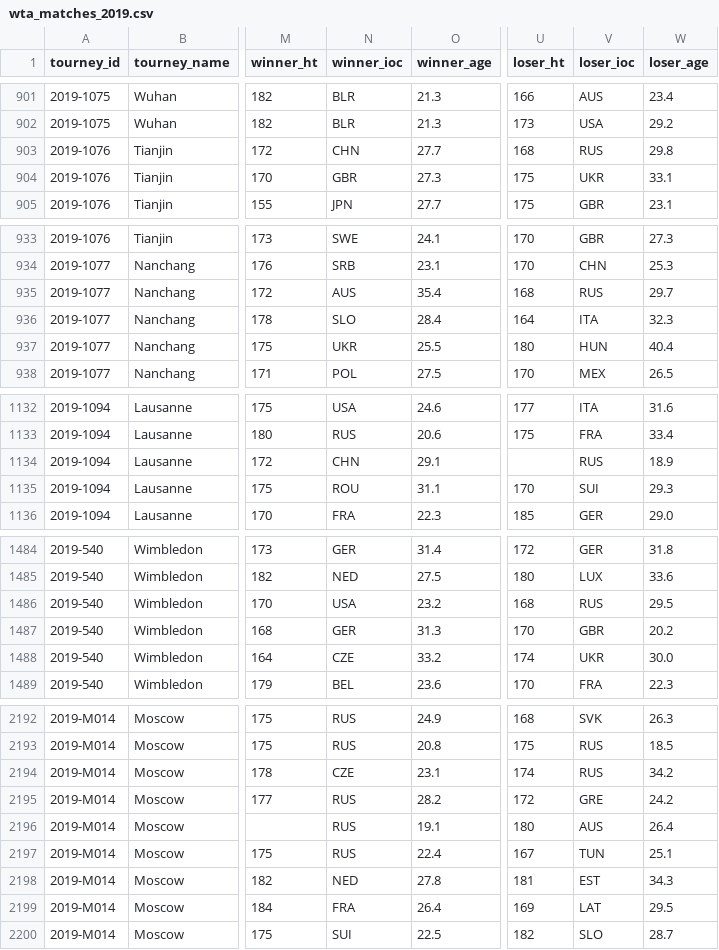
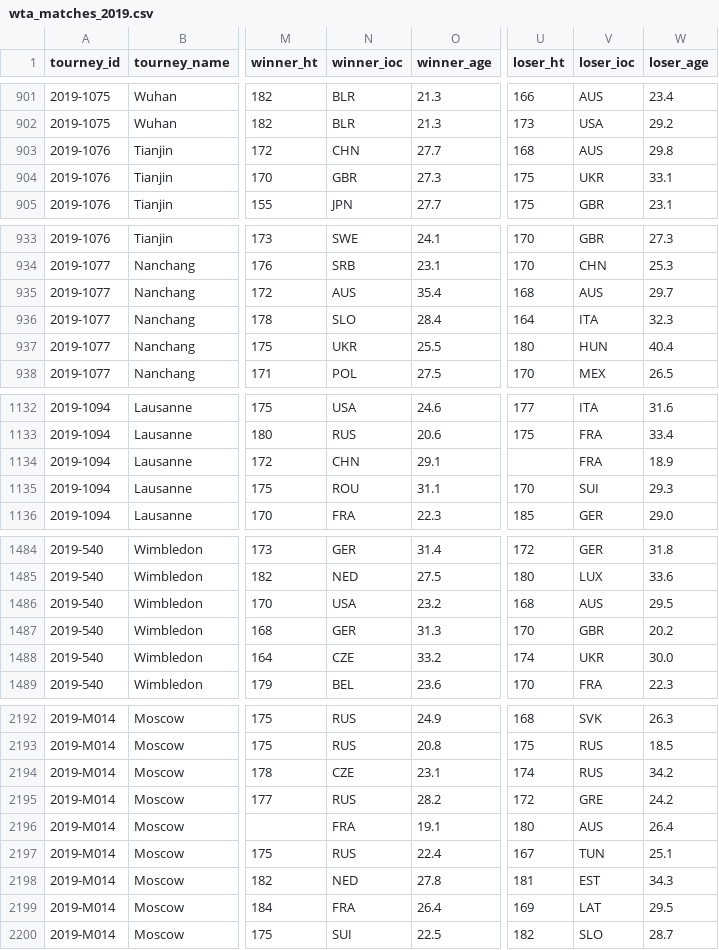
Before and after one commit to JeffSackmann/tennis_wta, a CSV file: wta_matches_2019.csv, drawn as a sheet; only a part is shown, gaps mark what is left out; the diff covers the shown part only; the diff names each change by its address in the sheet, - before the commit and + after, or states it on an @@ line.

```diff
--- a/wta_matches_2019.csv
+++ b/wta_matches_2019.csv
-V903 (loser_ioc): RUS
+V903 (loser_ioc): AUS
-V935 (loser_ioc): RUS
+V935 (loser_ioc): AUS
-V1134 (loser_ioc): RUS
+V1134 (loser_ioc): FRA
-V1486 (loser_ioc): RUS
+V1486 (loser_ioc): AUS
-N2196 (winner_ioc): RUS
+N2196 (winner_ioc): FRA
```
Also changed, not shown: 3 edited cells elsewhere in this file, wta_matches_2016.csv, wta_matches_2022.csv, 3 other files.
